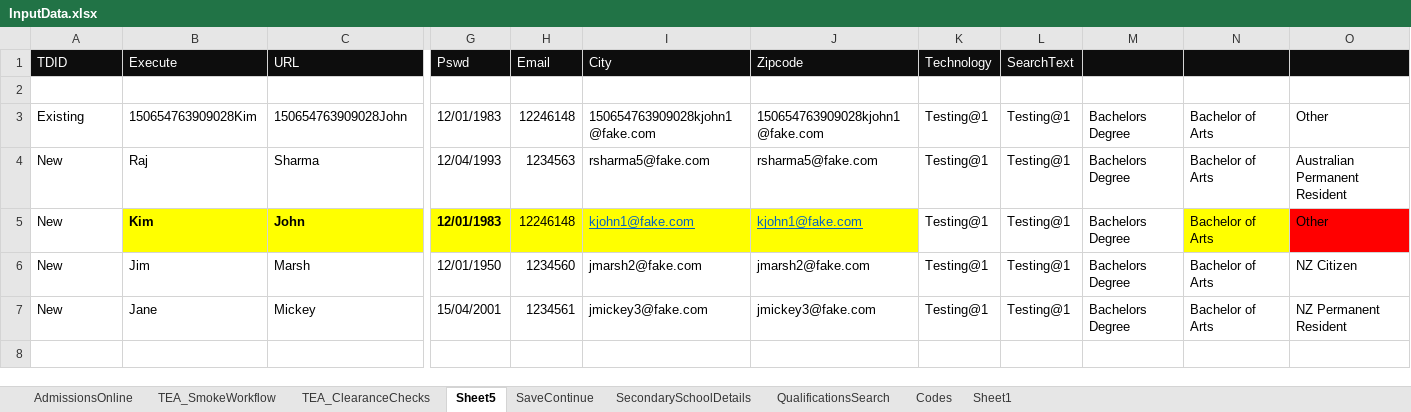
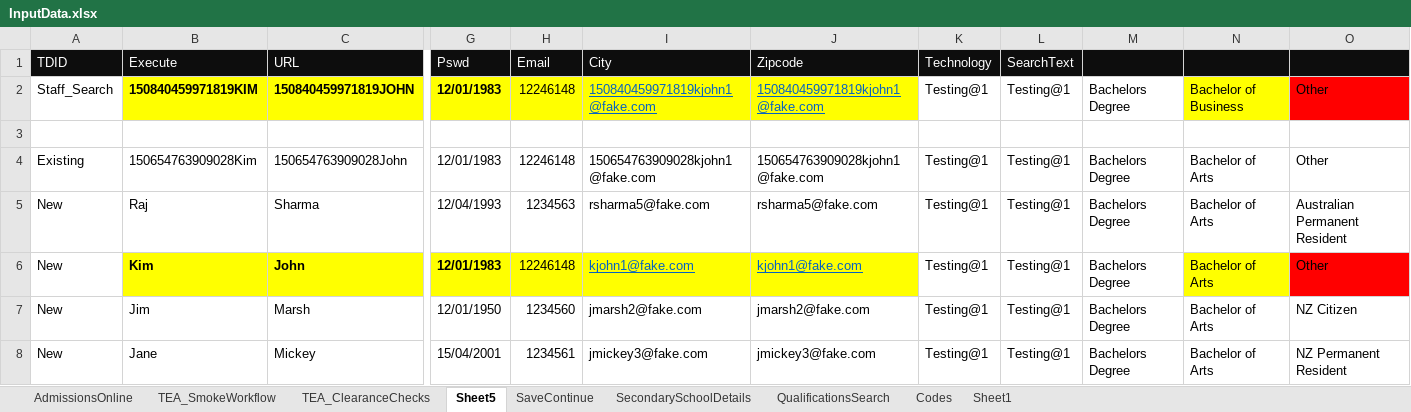
Before and after one commit to rajanbhatia/SAutomation, an Excel workbook: src/main/resources/InputData.xlsx, sheet Sheet5, drawn as a sheet; only a part is shown, gaps mark what is left out; the shorter side is filled out with more unchanged rows; values as stored, in another font and other column widths than the file's, no borders; rows hold the shown columns only; the diff names each change by its address in the sheet, - before the commit and + after, or states it on an @@ line.

```diff
--- a/src/main/resources/InputData.xlsx (sheet Sheet5)
+++ b/src/main/resources/InputData.xlsx (sheet Sheet5)
+row 2: Staff_Search | 150840459971819KIM | 150840459971819JOHN | 12/01/1983 | 12246148 | 150840459971819kjohn1@fake.com | 150840459971819kjohn1@fake.com | Testing@1 | Testing@1 | Bachelors Degree | Bachelor of Business | Other
```
Also changed, not shown: sheet AdmissionsOnline, 13 other files.
